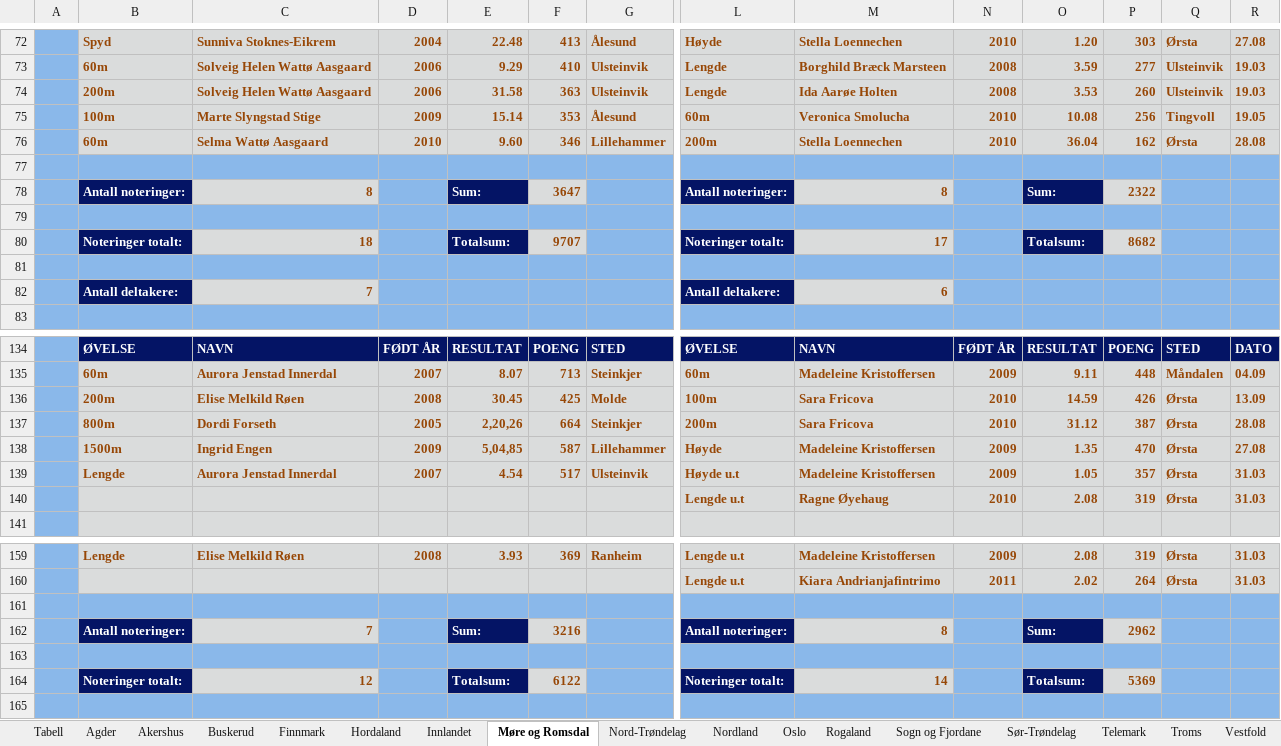
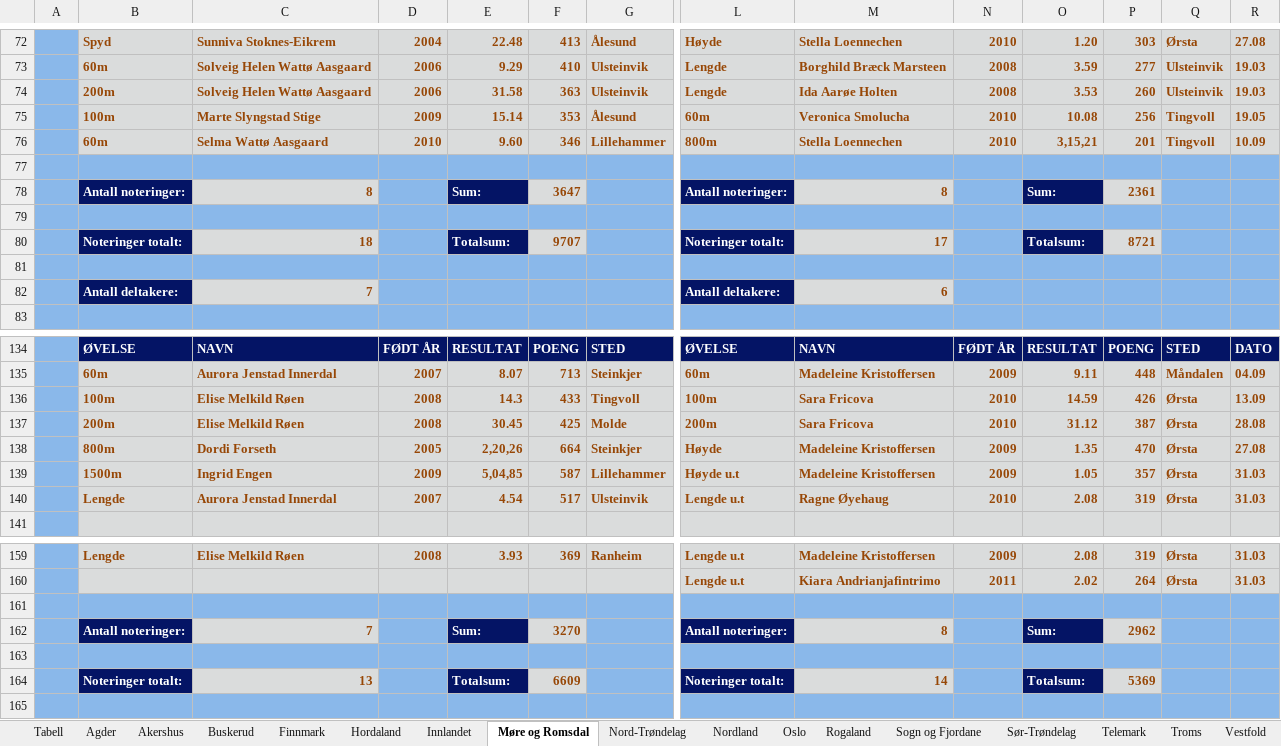
Before and after one commit to perellef/Seriekalkulator-Friidrett, an Excel workbook: output/Lagserien 2022 kvinner 3. div.xlsx, sheet Møre og Romsdal, drawn as a sheet; only a part is shown, gaps mark what is left out; values as stored, in another font and other column widths than the file's, no borders; removed rows and columns are numbered as before the commit, all else as after; rows hold the shown columns only; the diff covers the shown part only; the diff names each change by its address in the sheet, - before the commit and + after, or states it on an @@ line.

```diff
--- a/output/Lagserien 2022 kvinner 3. div.xlsx (sheet Møre og Romsdal)
+++ b/output/Lagserien 2022 kvinner 3. div.xlsx (sheet Møre og Romsdal)
-L76: 200m
+L76: 800m
-O76: 36.04
+O76: 3,15,21
-P76: 162
+P76: 201
-Q76: Ørsta
+Q76: Tingvoll
-R76: 28.08
+R76: 10.09
-P78: 2322
+P78: 2361
-P80: 8682
+P80: 8721
+row 136:  | 100m | Elise Melkild Røen | 2008 | 14.3 | 433 | Tingvoll | 100m | Sara Fricova | 2010 | 14.59 | 426 | Ørsta | 13.09
-L137: 100m
+L137: 200m
-O137: 14.59
+O137: 31.12
-P137: 426
+P137: 387
-R137: 13.09
+R137: 28.08
-L138: 200m
+L138: Høyde
-M138: Sara Fricova
+M138: Madeleine Kristoffersen
-N138: 2010
+N138: 2009
-O138: 31.12
+O138: 1.35
-P138: 387
+P138: 470
-R138: 28.08
+R138: 27.08
-L139: Høyde
+L139: Høyde u.t
-O139: 1.35
+O139: 1.05
-P139: 470
+P139: 357
-R139: 27.08
+R139: 31.03
-L140: Høyde u.t
+L140: Lengde u.t
-M140: Madeleine Kristoffersen
+M140: Ragne Øyehaug
-N140: 2009
+N140: 2010
-O140: 1.05
+O140: 2.08
-P140: 357
+P140: 319
-row 140:  |  |  |  |  |  |  | Lengde u.t | Ragne Øyehaug | 2010 | 2.08 | 319 | Ørsta | 31.03
-F162: 3216
+F162: 3270
-C164: 12
+C164: 13
-F164: 6122
+F164: 6609
```
Also changed, not shown: 26 edited cells elsewhere in this sheet, sheet Akershus, sheet Hordaland, sheet Tabell, sheet Nord-Trøndelag, sheet Innlandet, sheet Sør-Trøndelag, 10 more sheets, output/Lagserien 2022 1-2. div.xlsx, output/Lagserien 2022 menn 3. div.xlsx, 10 other files.
